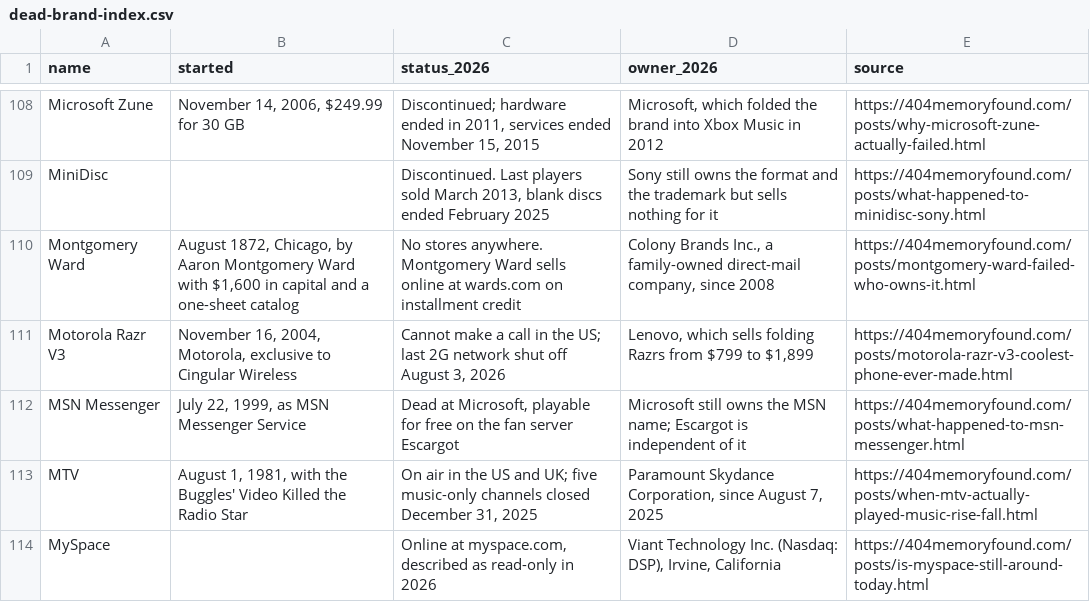
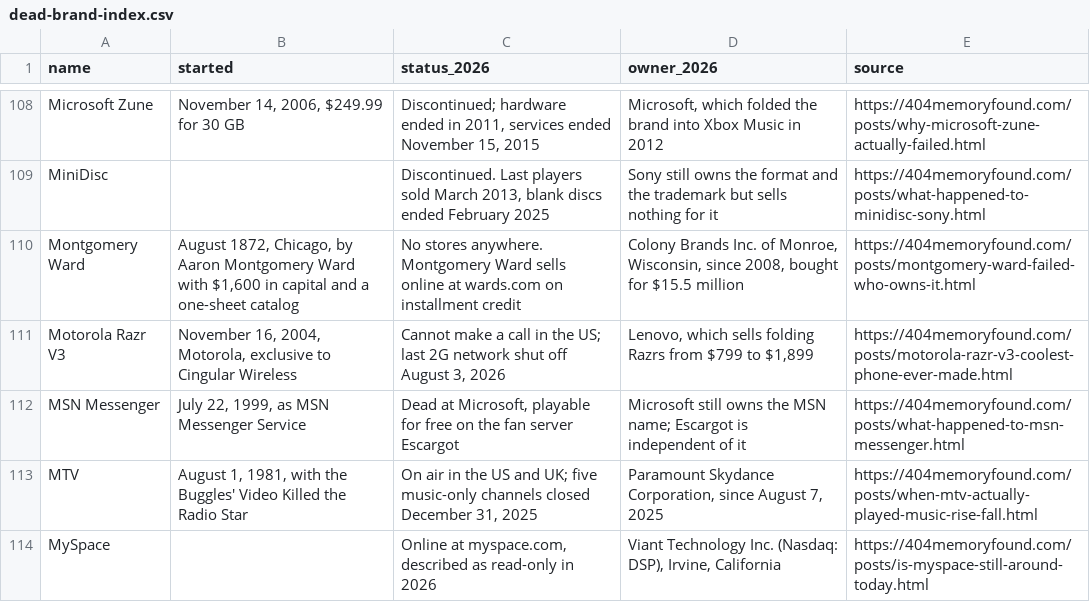
Before and after one commit to pnpaiva/404-memory-found, a CSV file: dead-brand-index.csv, drawn as a sheet; only a part is shown, gaps mark what is left out.

```diff
--- a/dead-brand-index.csv
+++ b/dead-brand-index.csv
@@ -109,3 +109,3 @@ Microsoft Zune,"November 14, 2006, $249.99 for 30 GB","Discontinued; hardware en
 MiniDisc,,"Discontinued. Last players sold March 2013, blank discs ended February 2025",Sony still owns the format and the trademark but sells nothing for it,https://404memoryfound.com/posts/what-happened-to-minidisc-sony.html
-Montgomery Ward,"August 1872, Chicago, by Aaron Montgomery Ward with $1,600 in capital and a one-sheet catalog",No stores anywhere. Montgomery Ward sells online at wards.com on installment credit,"Colony Brands Inc., a family-owned direct-mail company, since 2008",https://404memoryfound.com/posts/montgomery-ward-failed-who-owns-it.html
+Montgomery Ward,"August 1872, Chicago, by Aaron Montgomery Ward with $1,600 in capital and a one-sheet catalog",No stores anywhere. Montgomery Ward sells online at wards.com on installment credit,"Colony Brands Inc. of Monroe, Wisconsin, since 2008, bought for $15.5 million",https://404memoryfound.com/posts/montgomery-ward-failed-who-owns-it.html
 Motorola Razr V3,"November 16, 2004, Motorola, exclusive to Cingular Wireless","Cannot make a call in the US; last 2G network shut off August 3, 2026","Lenovo, which sells folding Razrs from $799 to $1,899",https://404memoryfound.com/posts/motorola-razr-v3-coolest-phone-ever-made.html
```
Also changed, not shown: 14 other files.
